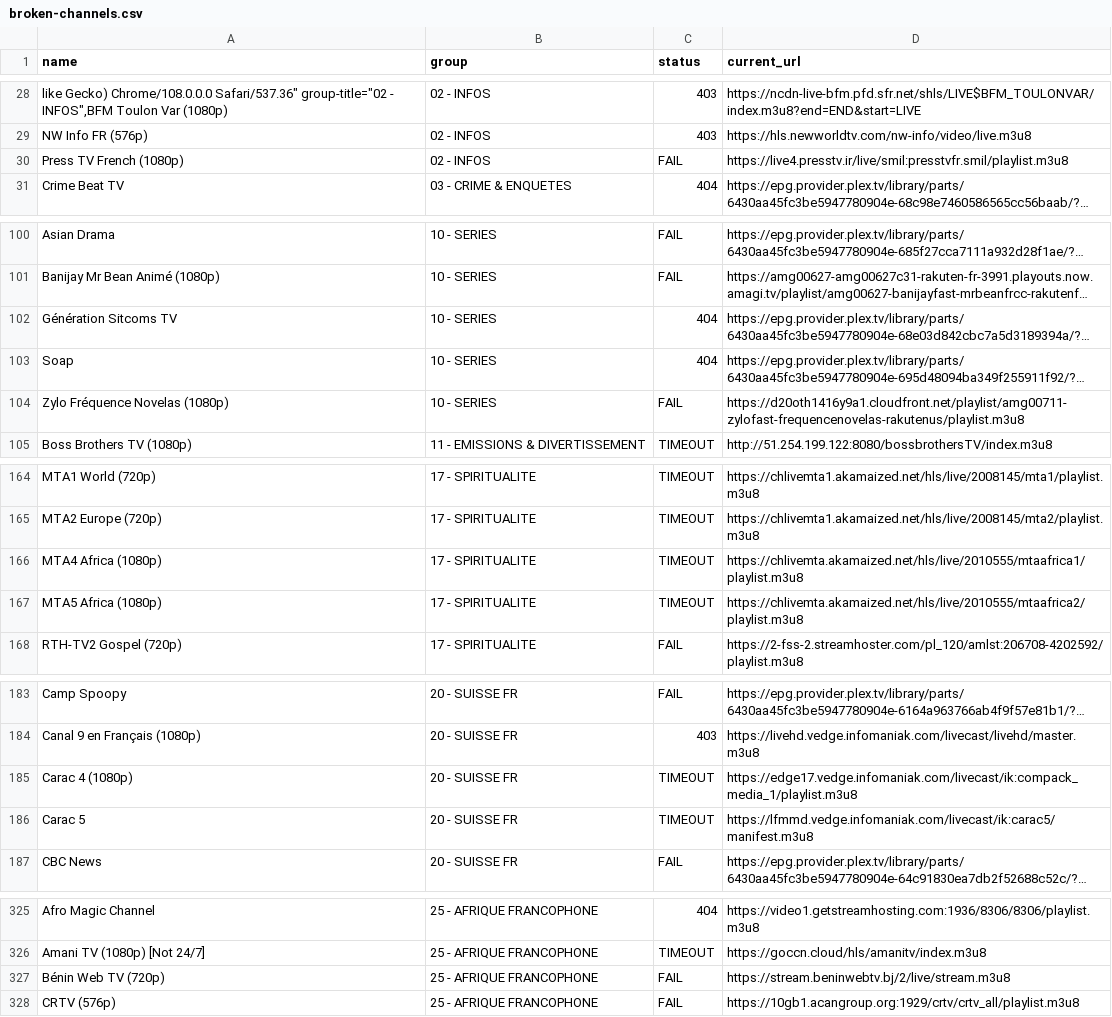
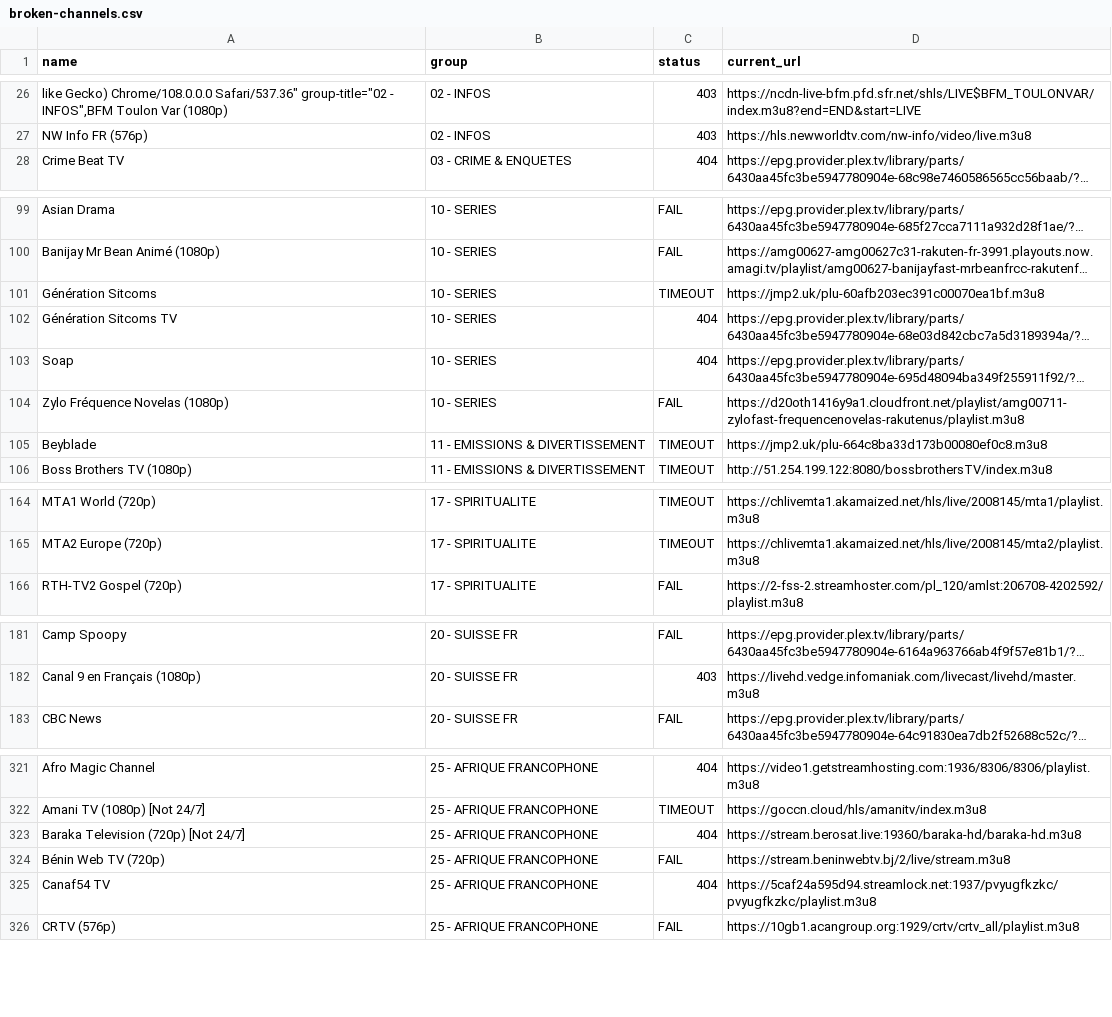
Before and after one commit to juliebgh/playlist-fr, a CSV file: broken-channels.csv, drawn as a sheet; only a part is shown, gaps mark what is left out; long unchanged cells end in …; removed rows and columns are numbered as before the commit, all else as after; the diff covers the shown part only; the diff names each change by its address in the sheet, - before the commit and + after, or states it on an @@ line.

```diff
--- a/broken-channels.csv
+++ b/broken-channels.csv
-row 30: Press TV French (1080p) | 02 - INFOS | FAIL | https://live4.presstv.ir/live/smil:presstvfr.smil/playlist.m3u8
+row 101: Génération Sitcoms | 10 - SERIES | TIMEOUT | https://jmp2.uk/plu-60afb203ec391c00070ea1bf.m3u8
+row 105: Beyblade | 11 - EMISSIONS & DIVERTISSEMENT | TIMEOUT | https://jmp2.uk/plu-664c8ba33d173b00080ef0c8.m3u8
-row 166: MTA4 Africa (1080p) | 17 - SPIRITUALITE | TIMEOUT | https://chlivemta.akamaized.net/hls/live/2010555/mtaafrica1/playlist.m3u8
-row 167: MTA5 Africa (1080p) | 17 - SPIRITUALITE | TIMEOUT | https://chlivemta.akamaized.net/hls/live/2010555/mtaafrica2/playlist.m3u8
-row 185: Carac 4 (1080p) | 20 - SUISSE FR | TIMEOUT | https://edge17.vedge.infomaniak.com/livecast/ik:compack_media_1/playlist.m3u8
-row 186: Carac 5 | 20 - SUISSE FR | TIMEOUT | https://lfmmd.vedge.infomaniak.com/livecast/ik:carac5/manifest.m3u8
+row 323: Baraka Television (720p) [Not 24/7] | 25 - AFRIQUE FRANCOPHONE | 404 | https://stream.berosat.live:19360/baraka-hd/baraka-hd.m3u8
+row 325: Canaf54 TV | 25 - AFRIQUE FRANCOPHONE | 404 | https://5caf24a595d94.streamlock.net:1937/pvyugfkzkc/pvyugfkzkc/playlist.m3u8
```
Also changed, not shown: 11 added rows, 10 removed rows and 2 edited cells elsewhere in this file, 1 other file.
